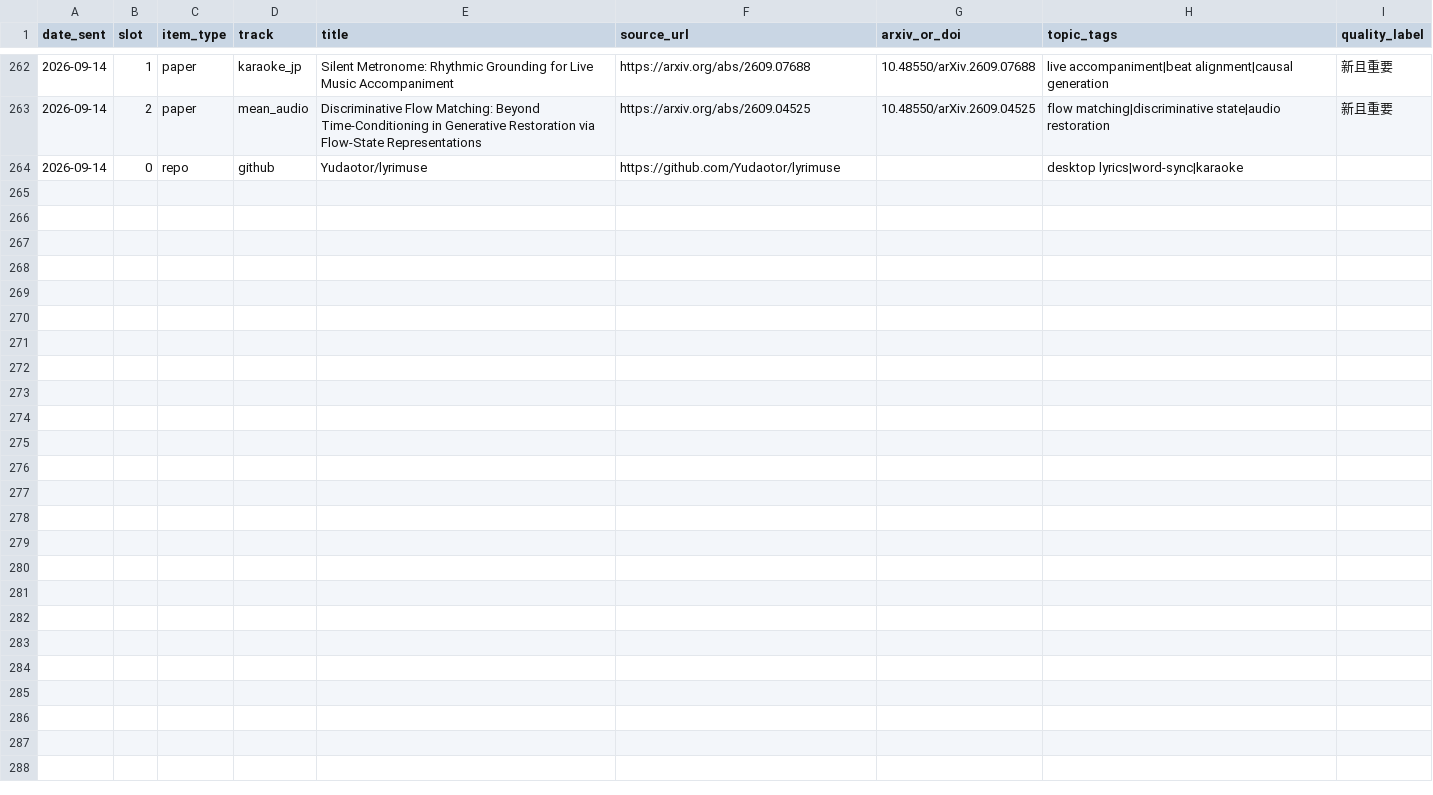
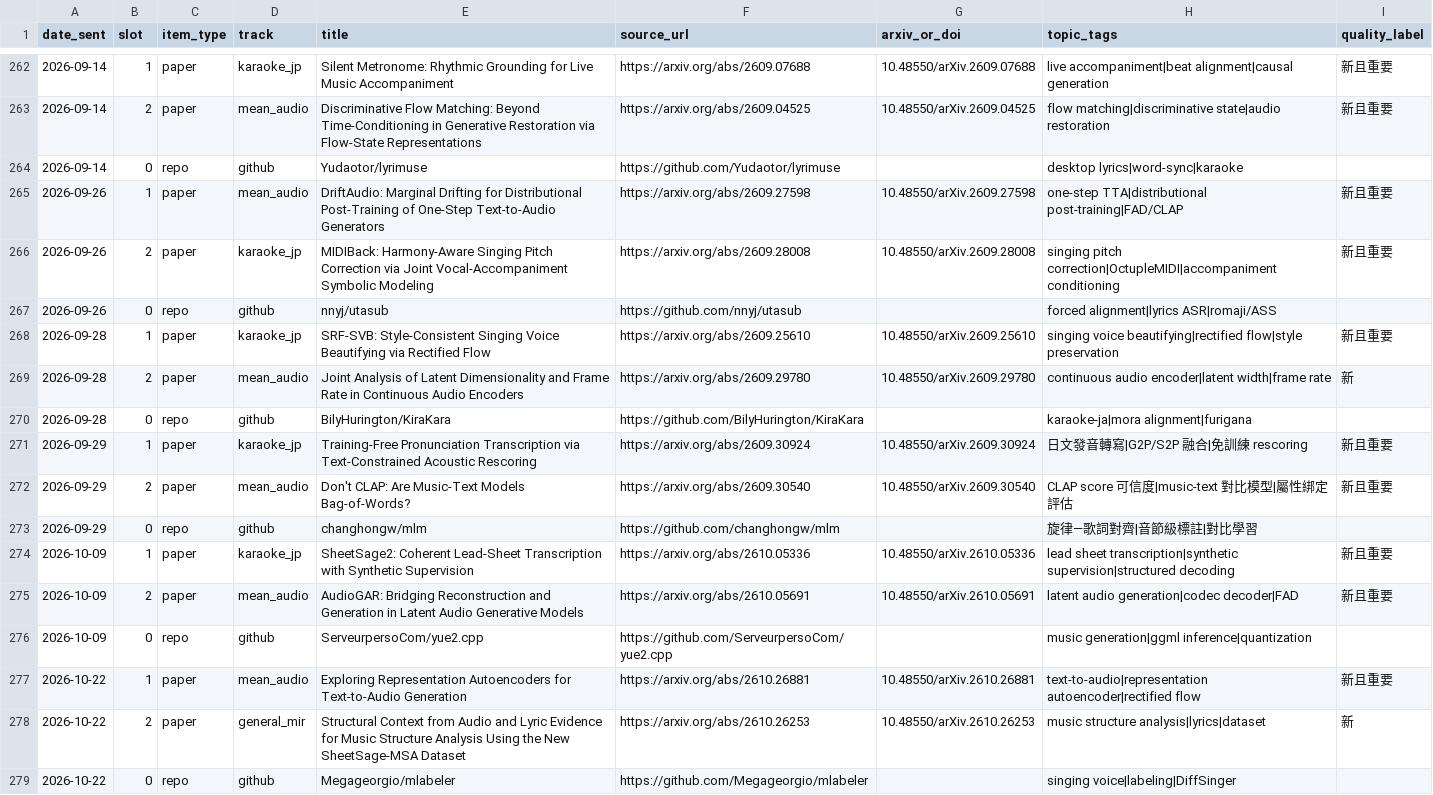
Before and after one commit to Lanternko/mir-paper-digest, a CSV file: data/papers.csv, drawn as a sheet; only a part is shown, gaps mark what is left out; the diff names each change by its address in the sheet, - before the commit and + after, or states it on an @@ line.

```diff
--- a/data/papers.csv
+++ b/data/papers.csv
+row 265: 2026-09-26 | 1 | paper | mean_audio | DriftAudio: Marginal Drifting for Distributional Post-Training of One-Step Text-to-Audio Generators | https://arxiv.org/abs/2609.27598 | 10.48550/arXiv.2609.27598 | one-step TTA|distributional post-training|FAD/CLAP | 新且重要
+row 266: 2026-09-26 | 2 | paper | karaoke_jp | MIDIBack: Harmony-Aware Singing Pitch Correction via Joint Vocal-Accompaniment Symbolic Modeling | https://arxiv.org/abs/2609.28008 | 10.48550/arXiv.2609.28008 | singing pitch correction|OctupleMIDI|accompaniment conditioning | 新且重要
+row 267: 2026-09-26 | 0 | repo | github | nnyj/utasub | https://github.com/nnyj/utasub |  | forced alignment|lyrics ASR|romaji/ASS
+row 268: 2026-09-28 | 1 | paper | karaoke_jp | SRF-SVB: Style-Consistent Singing Voice Beautifying via Rectified Flow | https://arxiv.org/abs/2609.25610 | 10.48550/arXiv.2609.25610 | singing voice beautifying|rectified flow|style preservation | 新且重要
+row 269: 2026-09-28 | 2 | paper | mean_audio | Joint Analysis of Latent Dimensionality and Frame Rate in Continuous Audio Encoders | https://arxiv.org/abs/2609.29780 | 10.48550/arXiv.2609.29780 | continuous audio encoder|latent width|frame rate | 新
+row 270: 2026-09-28 | 0 | repo | github | BilyHurington/KiraKara | https://github.com/BilyHurington/KiraKara |  | karaoke-ja|mora alignment|furigana
+row 271: 2026-09-29 | 1 | paper | karaoke_jp | Training-Free Pronunciation Transcription via Text-Constrained Acoustic Rescoring | https://arxiv.org/abs/2609.30924 | 10.48550/arXiv.2609.30924 | 日文發音轉寫|G2P/S2P 融合|免訓練 rescoring | 新且重要
+row 272: 2026-09-29 | 2 | paper | mean_audio | Don't CLAP: Are Music-Text Models Bag-of-Words? | https://arxiv.org/abs/2609.30540 | 10.48550/arXiv.2609.30540 | CLAP score 可信度|music-text 對比模型|屬性綁定評估 | 新且重要
+row 273: 2026-09-29 | 0 | repo | github | changhongw/mlm | https://github.com/changhongw/mlm |  | 旋律—歌詞對齊|音節級標註|對比學習
+row 274: 2026-10-09 | 1 | paper | karaoke_jp | SheetSage2: Coherent Lead-Sheet Transcription with Synthetic Supervision | https://arxiv.org/abs/2610.05336 | 10.48550/arXiv.2610.05336 | lead sheet transcription|synthetic supervision|structured decoding | 新且重要
+row 275: 2026-10-09 | 2 | paper | mean_audio | AudioGAR: Bridging Reconstruction and Generation in Latent Audio Generative Models | https://arxiv.org/abs/2610.05691 | 10.48550/arXiv.2610.05691 | latent audio generation|codec decoder|FAD | 新且重要
+row 276: 2026-10-09 | 0 | repo | github | ServeurpersoCom/yue2.cpp | https://github.com/ServeurpersoCom/yue2.cpp |  | music generation|ggml inference|quantization
+row 277: 2026-10-22 | 1 | paper | mean_audio | Exploring Representation Autoencoders for Text-to-Audio Generation | https://arxiv.org/abs/2610.26881 | 10.48550/arXiv.2610.26881 | text-to-audio|representation autoencoder|rectified flow | 新且重要
+row 278: 2026-10-22 | 2 | paper | general_mir | Structural Context from Audio and Lyric Evidence for Music Structure Analysis Using the New SheetSage-MSA Dataset | https://arxiv.org/abs/2610.26253 | 10.48550/arXiv.2610.26253 | music structure analysis|lyrics|dataset | 新
+row 279: 2026-10-22 | 0 | repo | github | Megageorgio/mlabeler | https://github.com/Megageorgio/mlabeler |  | singing voice|labeling|DiffSinger
```
Also changed, not shown: 11 other files.
